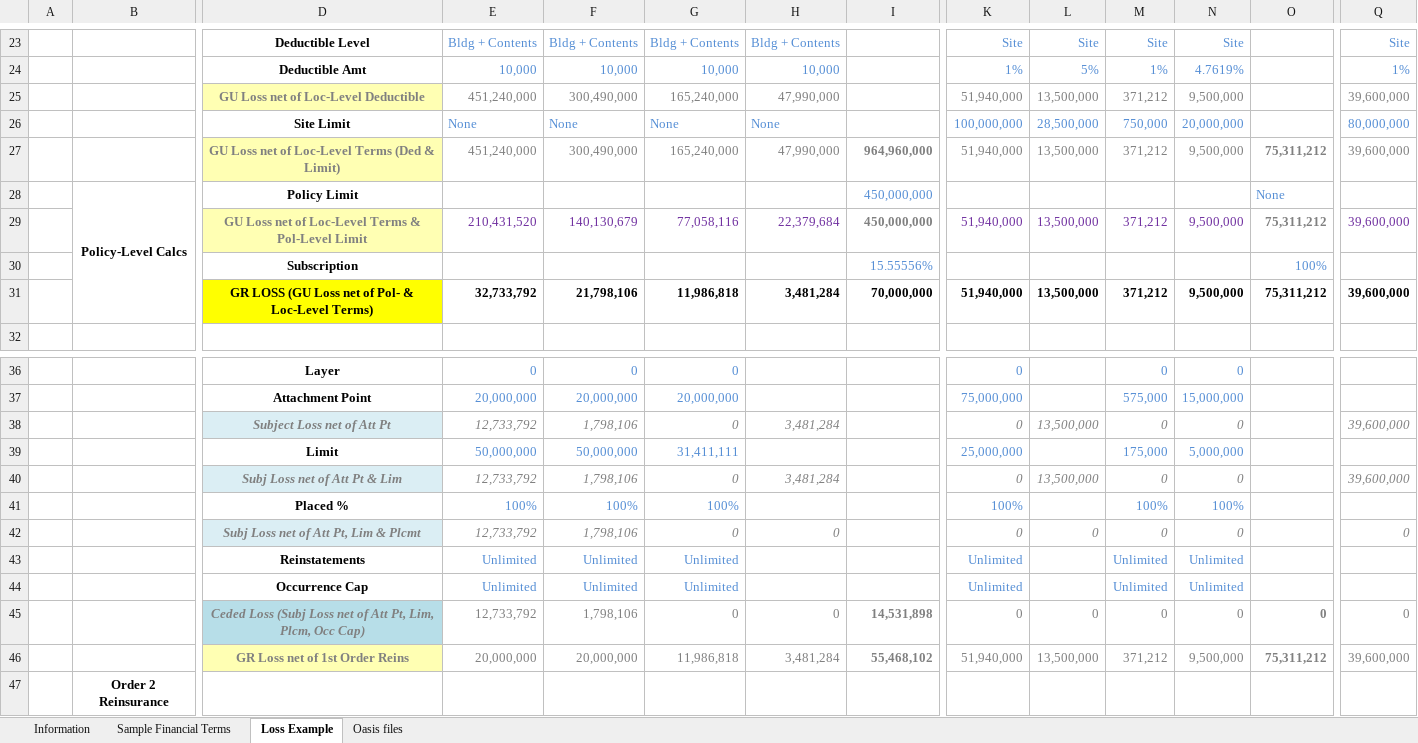
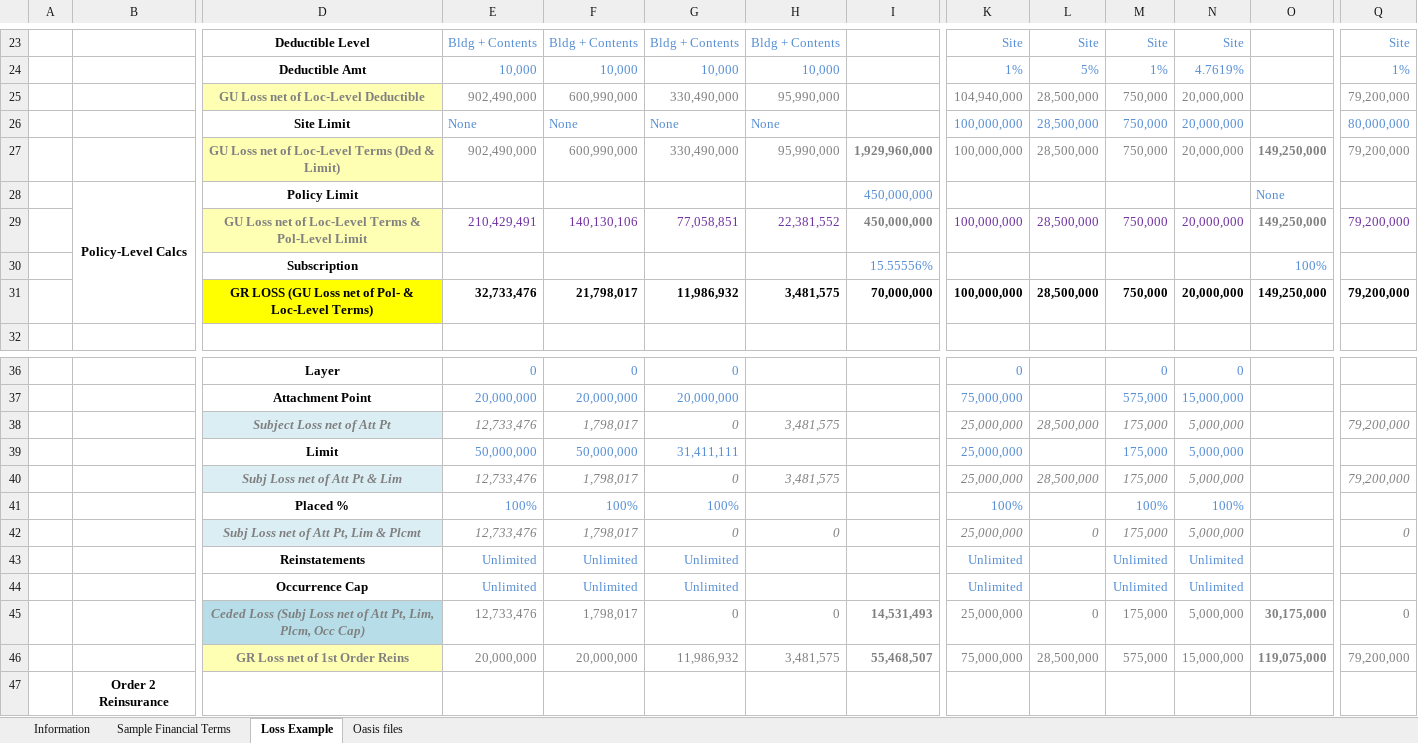
Before and after one commit to OasisLMF/ktest, an Excel workbook: ftest/data/fm24/Worked_Example_Calculation_Net_Loss_Pre_Cat_Simple_Complex_Test_Case_working.xlsx, sheet Loss Example, drawn as a sheet; only a part is shown, gaps mark what is left out; values as stored, in another font and other column widths than the file's, no borders; removed rows and columns are numbered as before the commit, all else as after; rows hold the shown columns only; the diff covers the shown part only; the diff names each change by its address in the sheet, - before the commit and + after, or states it on an @@ line.

```diff
--- a/ftest/data/fm24/Worked_Example_Calculation_Net_Loss_Pre_Cat_Simple_Complex_Test_Case_working.xlsx (sheet Loss Example)
+++ b/ftest/data/fm24/Worked_Example_Calculation_Net_Loss_Pre_Cat_Simple_Complex_Test_Case_working.xlsx (sheet Loss Example)
-row 25:  |  | GU Loss net of Loc-Level Deductible | 451,240,000 | 300,490,000 | 165,240,000 | 47,990,000 |  | 51,940,000 | 13,500,000 | 371,212 | 9,500,000 |  | 39,600,000
+row 25:  |  | GU Loss net of Loc-Level Deductible | 902,490,000 | 600,990,000 | 330,490,000 | 95,990,000 |  | 104,940,000 | 28,500,000 | 750,000 | 20,000,000 |  | 79,200,000
-row 27:  |  | GU Loss net of Loc-Level Terms (Ded & Limit) | 451,240,000 | 300,490,000 | 165,240,000 | 47,990,000 | 964,960,000 | 51,940,000 | 13,500,000 | 371,212 | 9,500,000 | 75,311,212 | 39,600,000
+row 27:  |  | GU Loss net of Loc-Level Terms (Ded & Limit) | 902,490,000 | 600,990,000 | 330,490,000 | 95,990,000 | 1,929,960,000 | 100,000,000 | 28,500,000 | 750,000 | 20,000,000 | 149,250,000 | 79,200,000
-row 29:  |  | GU Loss net of Loc-Level Terms & Pol-Level Limit | 210,431,520 | 140,130,679 | 77,058,116 | 22,379,684 | 450,000,000 | 51,940,000 | 13,500,000 | 371,212 | 9,500,000 | 75,311,212 | 39,600,000
+row 29:  |  | GU Loss net of Loc-Level Terms & Pol-Level Limit | 210,429,491 | 140,130,106 | 77,058,851 | 22,381,552 | 450,000,000 | 100,000,000 | 28,500,000 | 750,000 | 20,000,000 | 149,250,000 | 79,200,000
-row 31:  |  | GR LOSS (GU Loss net of Pol- & Loc-Level Terms) | 32,733,792 | 21,798,106 | 11,986,818 | 3,481,284 | 70,000,000 | 51,940,000 | 13,500,000 | 371,212 | 9,500,000 | 75,311,212 | 39,600,000
+row 31:  |  | GR LOSS (GU Loss net of Pol- & Loc-Level Terms) | 32,733,476 | 21,798,017 | 11,986,932 | 3,481,575 | 70,000,000 | 100,000,000 | 28,500,000 | 750,000 | 20,000,000 | 149,250,000 | 79,200,000
-row 38:  |  | Subject Loss net of Att Pt | 12,733,792 | 1,798,106 | 0 | 3,481,284 |  | 0 | 13,500,000 | 0 | 0 |  | 39,600,000
+row 38:  |  | Subject Loss net of Att Pt | 12,733,476 | 1,798,017 | 0 | 3,481,575 |  | 25,000,000 | 28,500,000 | 175,000 | 5,000,000 |  | 79,200,000
-row 40:  |  | Subj Loss net of Att Pt & Lim | 12,733,792 | 1,798,106 | 0 | 3,481,284 |  | 0 | 13,500,000 | 0 | 0 |  | 39,600,000
+row 40:  |  | Subj Loss net of Att Pt & Lim | 12,733,476 | 1,798,017 | 0 | 3,481,575 |  | 25,000,000 | 28,500,000 | 175,000 | 5,000,000 |  | 79,200,000
-E42: 12,733,792
+E42: 12,733,476
-F42: 1,798,106
+F42: 1,798,017
-K42: 0
+K42: 25,000,000
-M42: 0
+M42: 175,000
-N42: 0
+N42: 5,000,000
-row 45:  |  | Ceded Loss (Subj Loss net of Att Pt, Lim, Plcm, Occ Cap) | 12,733,792 | 1,798,106 | 0 | 0 | 14,531,898 | 0 | 0 | 0 | 0 | 0 | 0
-row 46:  |  | GR Loss net of 1st Order Reins | 20,000,000 | 20,000,000 | 11,986,818 | 3,481,284 | 55,468,102 | 51,940,000 | 13,500,000 | 371,212 | 9,500,000 | 75,311,212 | 39,600,000
+row 45:  |  | Ceded Loss (Subj Loss net of Att Pt, Lim, Plcm, Occ Cap) | 12,733,476 | 1,798,017 | 0 | 0 | 14,531,493 | 25,000,000 | 0 | 175,000 | 5,000,000 | 30,175,000 | 0
+row 46:  |  | GR Loss net of 1st Order Reins | 20,000,000 | 20,000,000 | 11,986,932 | 3,481,575 | 55,468,507 | 75,000,000 | 28,500,000 | 575,000 | 15,000,000 | 119,075,000 | 79,200,000
```
Also changed, not shown: 26 added rows, 26 removed rows and 72 edited cells elsewhere in this sheet, 37 other files.
